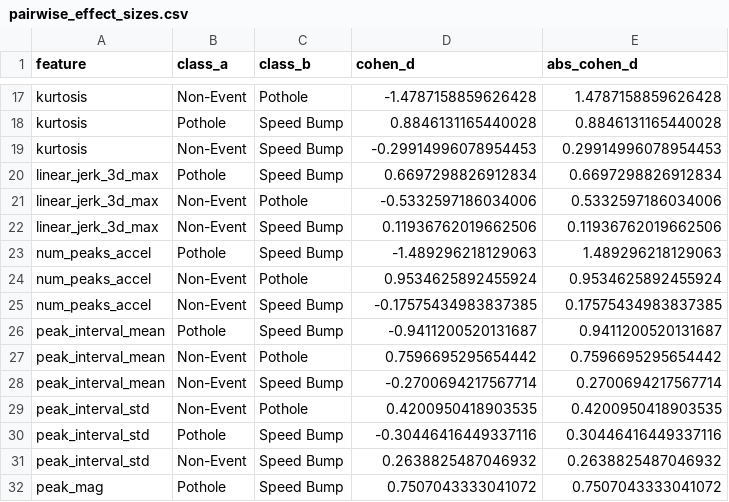
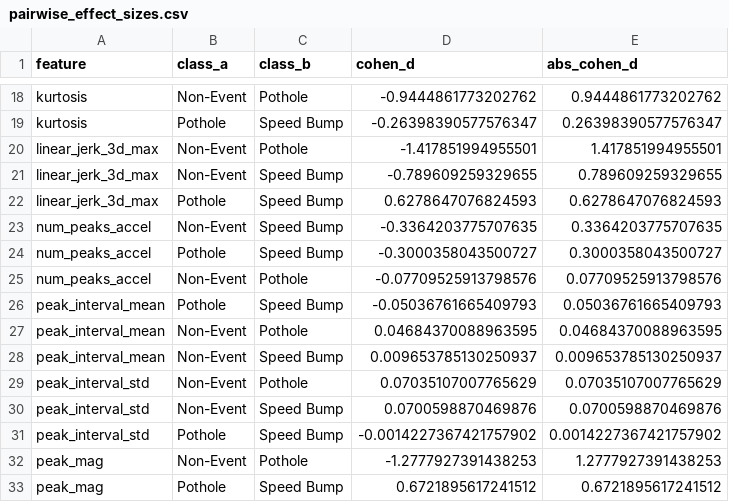
Before and after one commit to RyzkiHarmony/road-anomaly-classification-ml-pipeline, a CSV file: 05_pipeline_experiment/out/separability/pairwise_effect_sizes.csv, drawn as a sheet; only a part is shown, gaps mark what is left out; removed rows and columns are numbered as before the commit, all else as after; the diff covers the shown part only; the diff names each change by its address in the sheet, - before the commit and + after, or states it on an @@ line.

```diff
--- a/05_pipeline_experiment/out/separability/pairwise_effect_sizes.csv
+++ b/05_pipeline_experiment/out/separability/pairwise_effect_sizes.csv
-D18 (cohen_d): -1.4787158859626428
+D18 (cohen_d): -0.9444861773202762
-E18 (abs_cohen_d): 1.4787158859626428
+E18 (abs_cohen_d): 0.9444861773202762
-D19 (cohen_d): 0.8846131165440028
+D19 (cohen_d): -0.26398390577576347
-E19 (abs_cohen_d): 0.8846131165440028
+E19 (abs_cohen_d): 0.26398390577576347
-row 19: kurtosis | Non-Event | Speed Bump | -0.29914996078954453 | 0.29914996078954453
-row 20: linear_jerk_3d_max | Pothole | Speed Bump | 0.6697298826912834 | 0.6697298826912834
-D20 (cohen_d): -0.5332597186034006
+D20 (cohen_d): -1.417851994955501
-E20 (abs_cohen_d): 0.5332597186034006
+E20 (abs_cohen_d): 1.417851994955501
-D21 (cohen_d): 0.11936762019662506
+D21 (cohen_d): -0.789609259329655
-E21 (abs_cohen_d): 0.11936762019662506
+E21 (abs_cohen_d): 0.789609259329655
+row 22: linear_jerk_3d_max | Pothole | Speed Bump | 0.6278647076824593 | 0.6278647076824593
+row 23: num_peaks_accel | Non-Event | Speed Bump | -0.3364203775707635 | 0.3364203775707635
-D24 (cohen_d): -1.489296218129063
+D24 (cohen_d): -0.3000358043500727
-E24 (abs_cohen_d): 1.489296218129063
+E24 (abs_cohen_d): 0.3000358043500727
-D25 (cohen_d): 0.9534625892455924
+D25 (cohen_d): -0.07709525913798576
-E25 (abs_cohen_d): 0.9534625892455924
+E25 (abs_cohen_d): 0.07709525913798576
-row 25: num_peaks_accel | Non-Event | Speed Bump | -0.17575434983837385 | 0.17575434983837385
-D26 (cohen_d): -0.9411200520131687
+D26 (cohen_d): -0.05036761665409793
-E26 (abs_cohen_d): 0.9411200520131687
+E26 (abs_cohen_d): 0.05036761665409793
-D27 (cohen_d): 0.7596695295654442
+D27 (cohen_d): 0.04684370088963595
-E27 (abs_cohen_d): 0.7596695295654442
+E27 (abs_cohen_d): 0.04684370088963595
-D28 (cohen_d): -0.2700694217567714
+D28 (cohen_d): 0.009653785130250937
-E28 (abs_cohen_d): 0.2700694217567714
+E28 (abs_cohen_d): 0.009653785130250937
-D29 (cohen_d): 0.4200950418903535
+D29 (cohen_d): 0.07035107007765629
-E29 (abs_cohen_d): 0.4200950418903535
+E29 (abs_cohen_d): 0.07035107007765629
-row 30: peak_interval_std | Pothole | Speed Bump | -0.30446416449337116 | 0.30446416449337116
-D30 (cohen_d): 0.2638825487046932
+D30 (cohen_d): 0.0700598870469876
-E30 (abs_cohen_d): 0.2638825487046932
+E30 (abs_cohen_d): 0.0700598870469876
+row 31: peak_interval_std | Pothole | Speed Bump | -0.0014227367421757902 | 0.0014227367421757902
+row 32: peak_mag | Non-Event | Pothole | -1.2777927391438253 | 1.2777927391438253
-D33 (cohen_d): 0.7507043333041072
+D33 (cohen_d): 0.6721895617241512
-E33 (abs_cohen_d): 0.7507043333041072
+E33 (abs_cohen_d): 0.6721895617241512
```
Also changed, not shown: 8 added rows, 8 removed rows and 38 edited cells elsewhere in this file, 05_pipeline_experiment/out/separability/feature_stats.csv, 22 other files.
